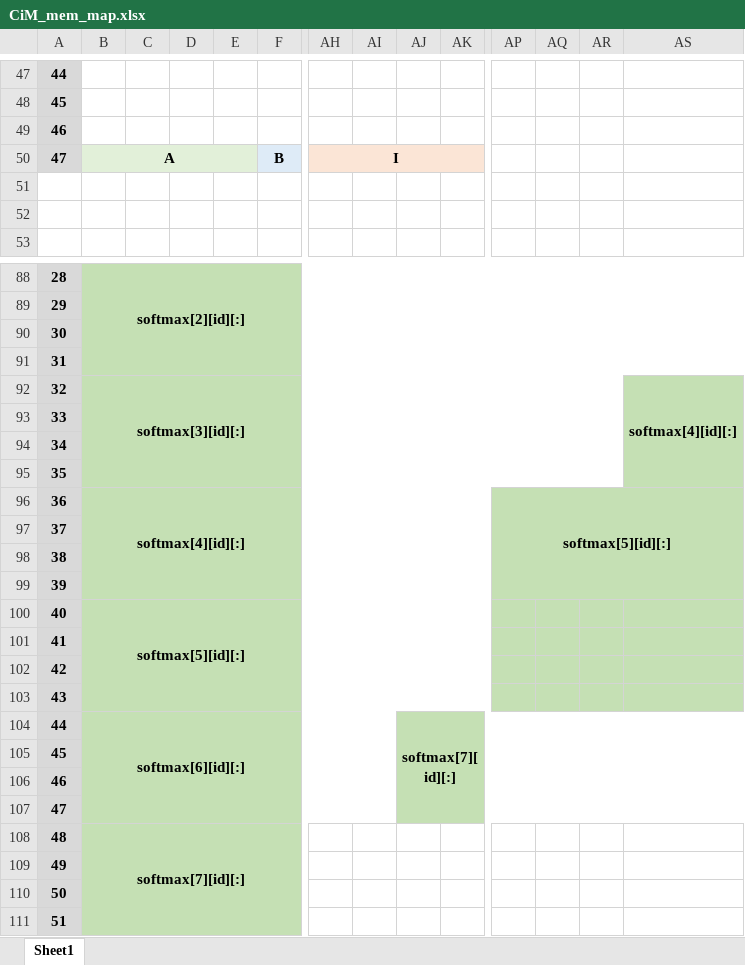
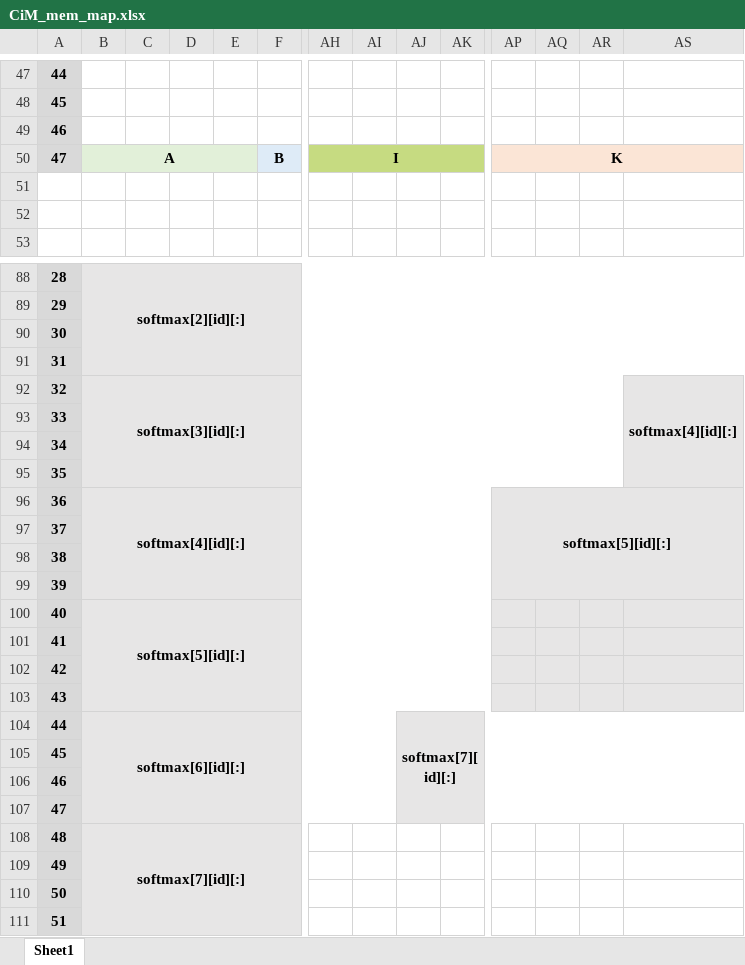
Before and after one commit to TristanRobitaille/engsci-thesis, an Excel workbook: asic/CiM_mem_map.xlsx, sheet Sheet1, drawn as a sheet; only a part is shown, gaps mark what is left out; values as stored, in another font and other column widths than the file's, no borders; the diff covers the shown part only; the diff names each change by its address in the sheet, - before the commit and + after, or states it on an @@ line.

```diff
--- a/asic/CiM_mem_map.xlsx (sheet Sheet1)
+++ b/asic/CiM_mem_map.xlsx (sheet Sheet1)
-AH50:AK50 fill: #FBE5D6
+AH50:AK50 fill: #C6DB81
-AP50: (empty)
+AP50: K
-AP50:AS50 fill: none
+AP50:AS50 fill: #FBE5D6
+AP50:AS50 merged
-B88:AS107 fill: #C5E0B4
+B88:AS107 fill: #E7E6E6
-B108:F111 fill: #C5E0B4
+B108:F111 fill: #E7E6E6
```
Also changed, not shown: 10 edited cells and cell formats elsewhere in this sheet, 8 other files.
